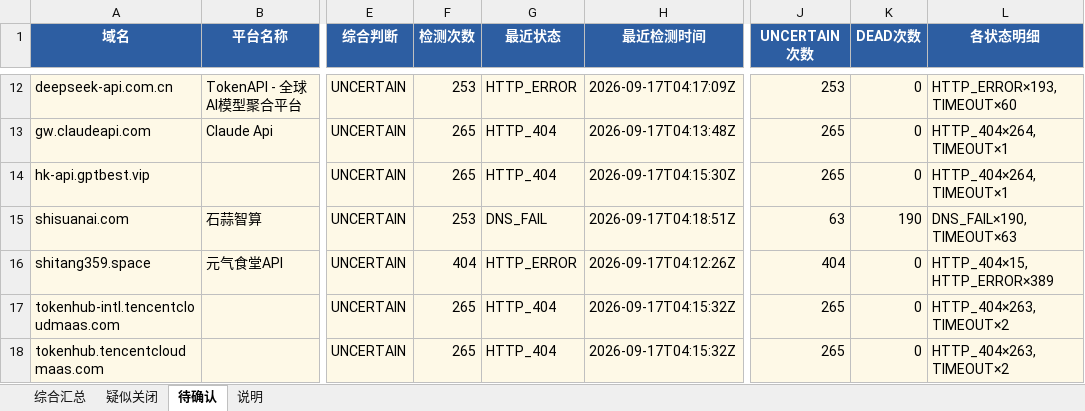
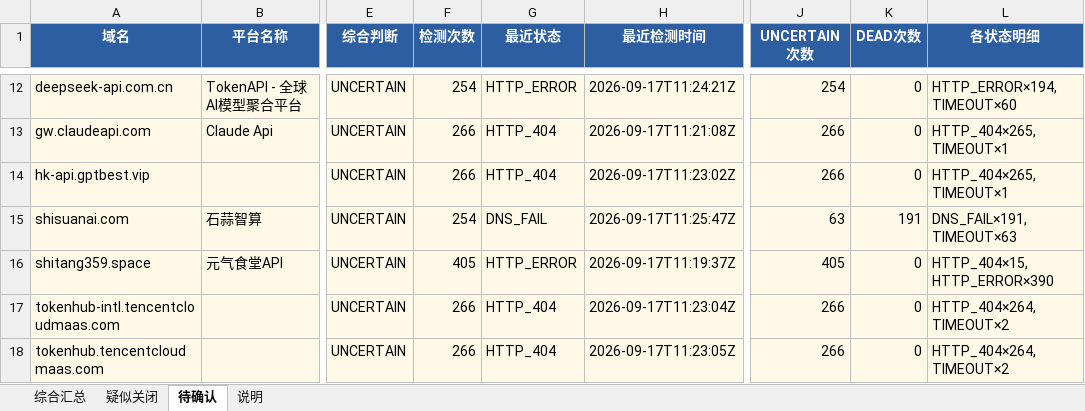
Before and after one commit to BaojuanWang/LLM-APIgateways-monitor, an Excel workbook: results/summary_2026-09-17.xlsx, sheet 待确认, drawn as a sheet; only a part is shown, gaps mark what is left out; values as stored, in another font and other column widths than the file's, no borders; the diff covers the shown part only; the diff names each change by its address in the sheet, - before the commit and + after, or states it on an @@ line.

```diff
--- a/results/summary_2026-09-17.xlsx (sheet 待确认)
+++ b/results/summary_2026-09-17.xlsx (sheet 待确认)
-F12 (检测次数): 253
+F12 (检测次数): 254
-H12 (最近检测时间): 2026-09-17T04:17:09Z
+H12 (最近检测时间): 2026-09-17T11:24:21Z
-J12 (UNCERTAIN次数): 253
+J12 (UNCERTAIN次数): 254
-L12 (各状态明细): HTTP_ERROR×193, TIMEOUT×60
+L12 (各状态明细): HTTP_ERROR×194, TIMEOUT×60
-F13:F14 (检测次数): 265
+F13:F14 (检测次数): 266
-H13 (最近检测时间): 2026-09-17T04:13:48Z
+H13 (最近检测时间): 2026-09-17T11:21:08Z
-J13:J14 (UNCERTAIN次数): 265
+J13:J14 (UNCERTAIN次数): 266
-L13:L14 (各状态明细): HTTP_404×264, TIMEOUT×1
+L13:L14 (各状态明细): HTTP_404×265, TIMEOUT×1
-H14 (最近检测时间): 2026-09-17T04:15:30Z
+H14 (最近检测时间): 2026-09-17T11:23:02Z
-F15 (检测次数): 253
+F15 (检测次数): 254
-H15 (最近检测时间): 2026-09-17T04:18:51Z
+H15 (最近检测时间): 2026-09-17T11:25:47Z
-K15 (DEAD次数): 190
+K15 (DEAD次数): 191
-L15 (各状态明细): DNS_FAIL×190, TIMEOUT×63
+L15 (各状态明细): DNS_FAIL×191, TIMEOUT×63
-F16 (检测次数): 404
+F16 (检测次数): 405
-H16 (最近检测时间): 2026-09-17T04:12:26Z
+H16 (最近检测时间): 2026-09-17T11:19:37Z
-J16 (UNCERTAIN次数): 404
+J16 (UNCERTAIN次数): 405
-L16 (各状态明细): HTTP_404×15, HTTP_ERROR×389
+L16 (各状态明细): HTTP_404×15, HTTP_ERROR×390
-F17:F18 (检测次数): 265
+F17:F18 (检测次数): 266
-H17 (最近检测时间): 2026-09-17T04:15:32Z
+H17 (最近检测时间): 2026-09-17T11:23:04Z
-J17:J18 (UNCERTAIN次数): 265
+J17:J18 (UNCERTAIN次数): 266
-L17:L18 (各状态明细): HTTP_404×263, TIMEOUT×2
+L17:L18 (各状态明细): HTTP_404×264, TIMEOUT×2
-H18 (最近检测时间): 2026-09-17T04:15:32Z
+H18 (最近检测时间): 2026-09-17T11:23:05Z
```
Also changed, not shown: 43 edited cells elsewhere in this sheet, sheet 综合汇总, sheet 疑似关闭, sheet 说明, 6 other files.
